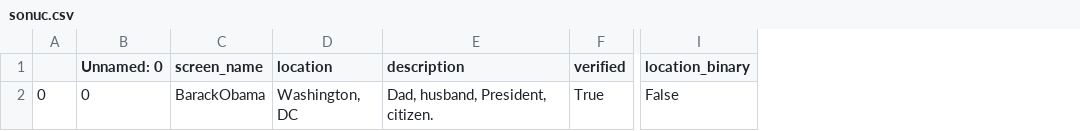
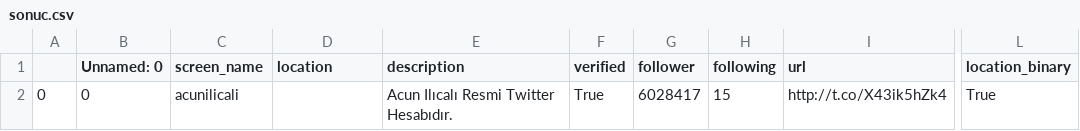
Before and after one commit to BerfinYaliniz/TwitterTrollDetectionSystem, a CSV file: data/sonuc.csv, drawn as a sheet; only a part is shown, gaps mark what is left out; addresses are those after the commit; the diff names each change by its address in the sheet, - before the commit and + after, or states it on an @@ line.

```diff
--- a/data/sonuc.csv
+++ b/data/sonuc.csv
+column G (follower), row 2: 6028417
+column H (following), row 2: 15
+column I (url), row 2: http://t.co/X43ik5hZk4
-C2 (screen_name): BarackObama
+C2 (screen_name): acunilicali
-D2 (location): Washington, DC
+D2 (location): (empty)
-E2 (description): Dad, husband, President, citizen.
+E2 (description): Acun Ilıcalı Resmi Twitter Hesabıdır.
-L2 (location_binary): False
+L2 (location_binary): True
```
Also changed, not shown: 14 other files.
